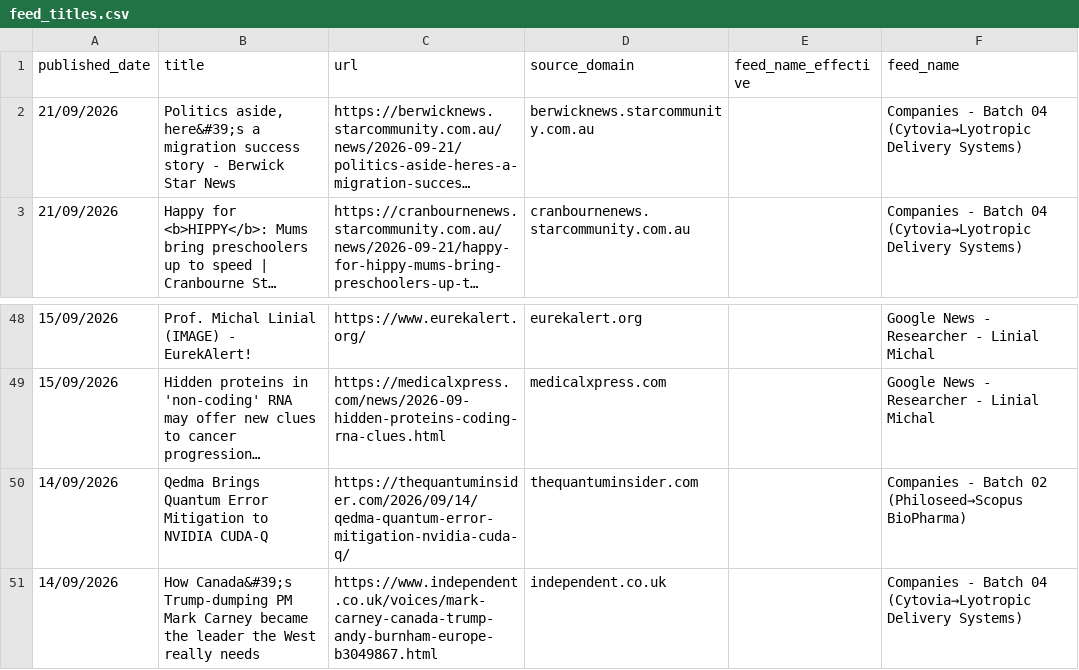
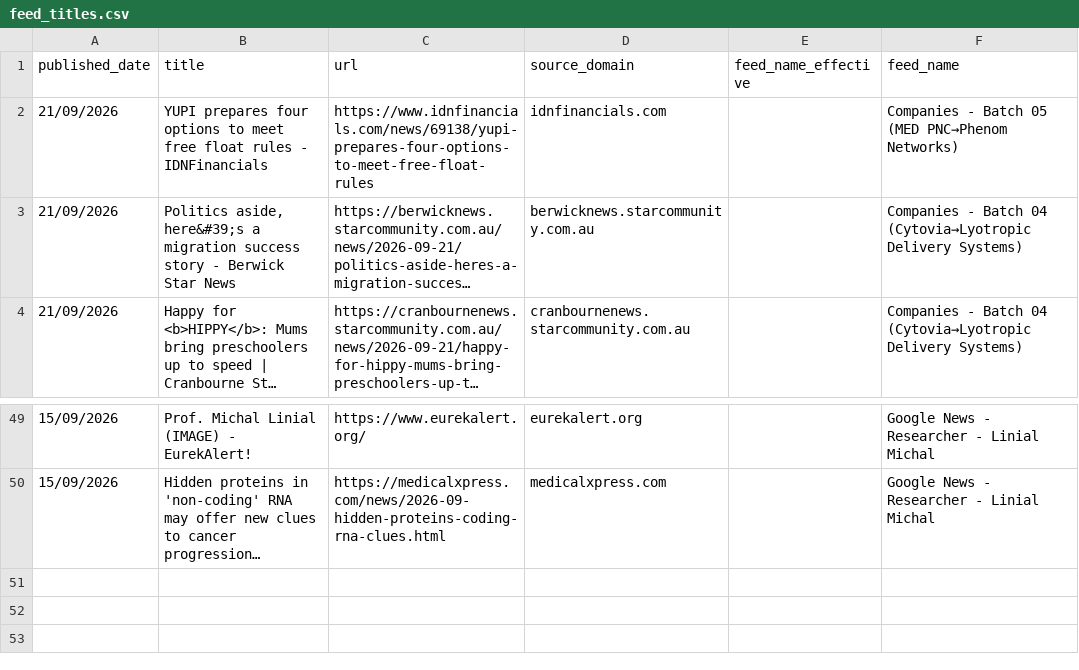
Before and after one commit to elyashivzangen/yissum-science, a CSV file: data_new_updater/feed_titles.csv, drawn as a sheet; only a part is shown, gaps mark what is left out; long unchanged cells end in …; removed rows and columns are numbered as before the commit, all else as after; the diff names each change by its address in the sheet, - before the commit and + after, or states it on an @@ line.

```diff
--- a/data_new_updater/feed_titles.csv
+++ b/data_new_updater/feed_titles.csv
+row 2: 21/09/2026 | YUPI prepares four options to meet free float rules - IDNFinancials | https://www.idnfinancials.com/news/69138/yupi-prepares-four-options-to-meet-free-float-rules | idnfinancials.com |  | Companies - Batch 05 (MED PNC→Phenom Networks)
-row 50: 14/09/2026 | Qedma Brings Quantum Error Mitigation to NVIDIA CUDA-Q | https://thequantuminsider.com/2026/09/14/qedma-quantum-error-mitigation-nvidia-cuda-q/ | thequantuminsider.com |  | Companies - Batch 02 (Philoseed→Scopus BioPharma)
-row 51: 14/09/2026 | How Canada&#39;s Trump-dumping PM Mark Carney became the leader the West really needs | https://www.independent.co.uk/voices/mark-carney-canada-trump-andy-burnham-europe-b3049867.html | independent.co.uk |  | Companies - Batch 04 (Cytovia→Lyotropic Delivery Systems)
```
Also changed, not shown: data_new_updater/feed.csv, data_new_updater/feed_compact.csv, 2 other files.
